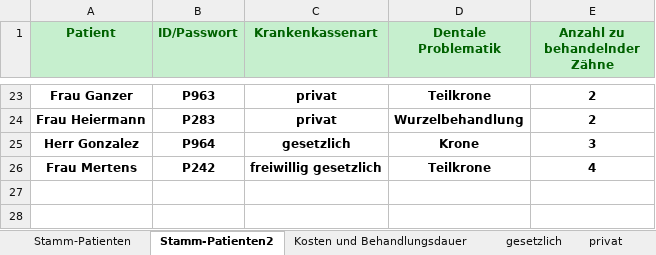
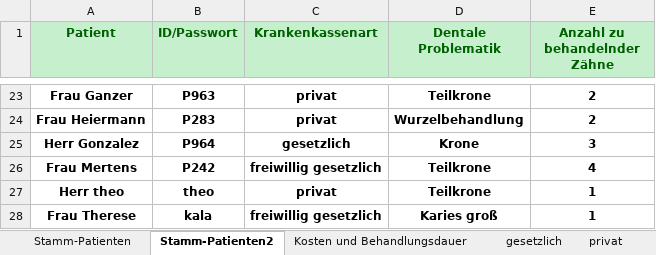
Before and after one commit to theodorekala53/Tkinter_Dentist_GUI, an Excel workbook: Database/Patienten_Zahnärzte_Kosten.xlsx, sheet Stamm-Patienten2, drawn as a sheet; only a part is shown, gaps mark what is left out; values as stored, in another font and other column widths than the file's, no borders; the diff names each change by its address in the sheet, - before the commit and + after, or states it on an @@ line.

Commit message:
version PatientView(stable)

```diff
--- a/Database/Patienten_Zahnärzte_Kosten.xlsx (sheet Stamm-Patienten2)
+++ b/Database/Patienten_Zahnärzte_Kosten.xlsx (sheet Stamm-Patienten2)
+row 27: Herr theo | theo | privat | Teilkrone | 1
+row 28: Frau Therese | kala | freiwillig gesetzlich | Karies groß | 1
```
Also changed, not shown: sheet gesetzlich, sheet privat, sheet Stamm-Patienten, other sheet tabs, Patienten_Zahnärzte_Kosten.xlsx, noms.xlsx, 2 other files.
